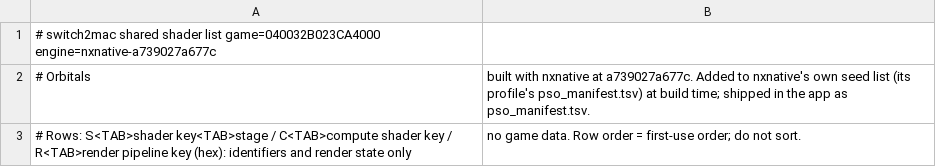
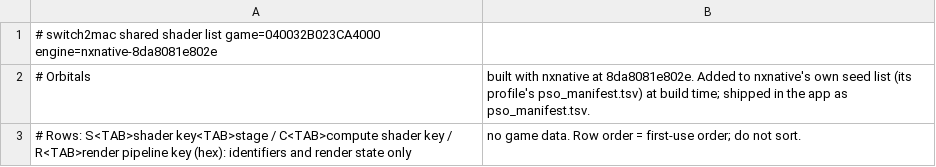
Before and after one commit to Hengle/switch2mac, a TSV file: games/orbitals/shader_list.tsv, drawn as a sheet.

```diff
--- a/games/orbitals/shader_list.tsv
+++ b/games/orbitals/shader_list.tsv
@@ -1,3 +1,3 @@
-# switch2mac shared shader list	game=040032B023CA4000	engine=nxnative-a739027a677c
-# Orbitals, built with nxnative at a739027a677c. Added to nxnative's own seed list (its profile's pso_manifest.tsv) at build time; shipped in the app as pso_manifest.tsv.
+# switch2mac shared shader list	game=040032B023CA4000	engine=nxnative-8da8081e802e
+# Orbitals, built with nxnative at 8da8081e802e. Added to nxnative's own seed list (its profile's pso_manifest.tsv) at build time; shipped in the app as pso_manifest.tsv.
 # Rows: S<TAB>shader key<TAB>stage / C<TAB>compute shader key / R<TAB>render pipeline key (hex): identifiers and render state only, no game data. Row order = first-use order; do not sort.
```
Also changed, not shown: 2 other files.
